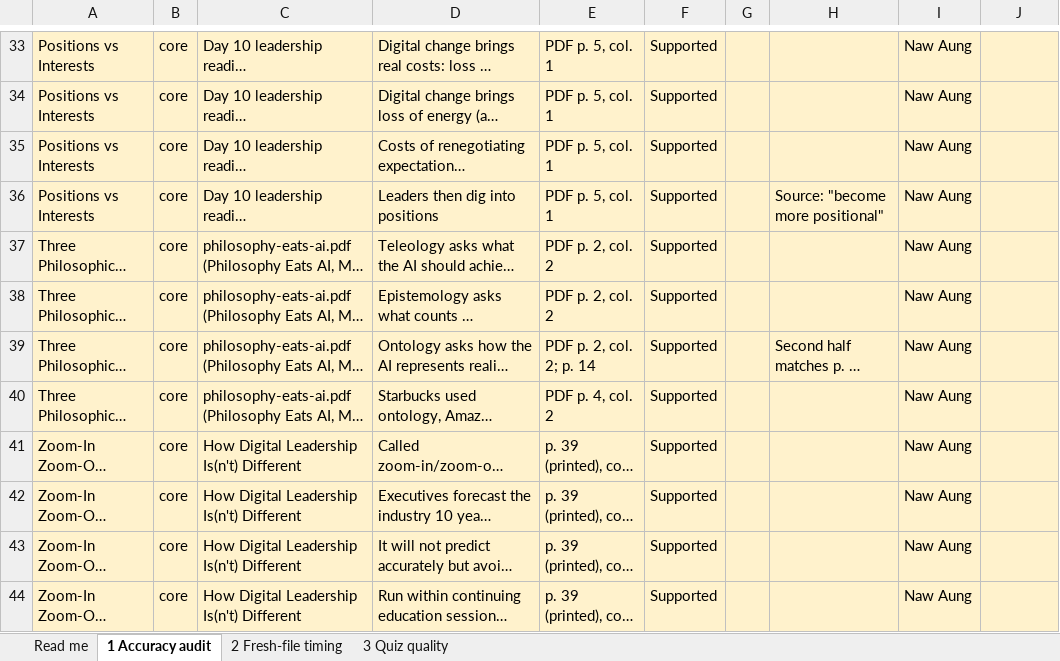
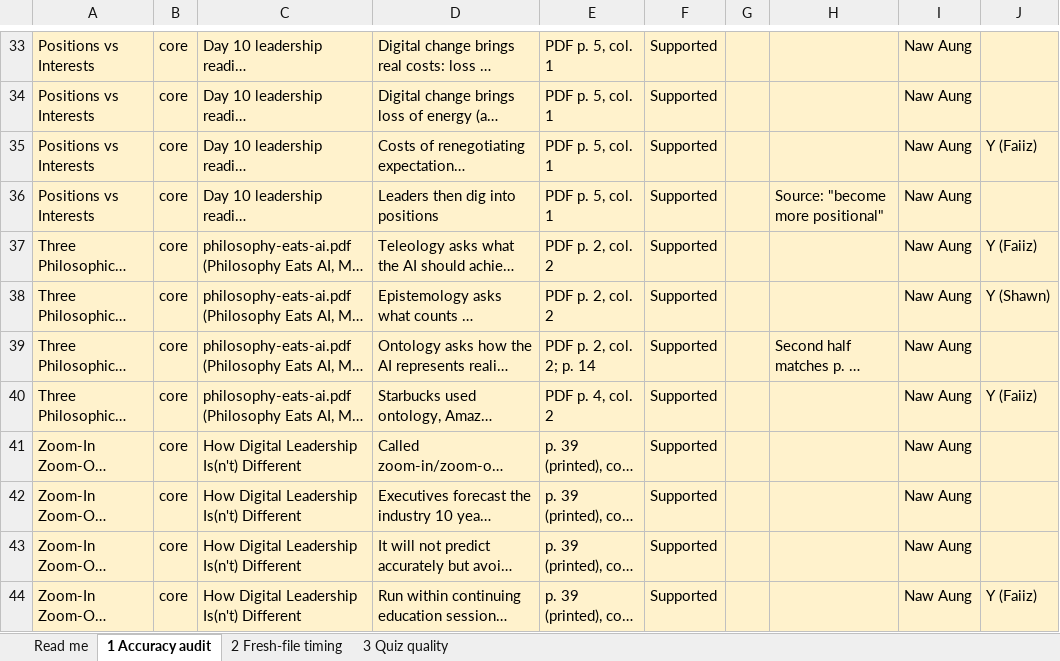
Before and after one commit to henrynawaung/mytutor, an Excel workbook: docs/evidence/myTutor_evidence_workbook.xlsx, sheet 1 Accuracy audit, drawn as a sheet; only a part is shown, gaps mark what is left out; long unchanged cells end in …; values as stored, in another font and other column widths than the file's, no borders; the diff covers the shown part only; the diff names each change by its address in the sheet, - before the commit and + after, or states it on an @@ line.

```diff
--- a/docs/evidence/myTutor_evidence_workbook.xlsx (sheet 1 Accuracy audit)
+++ b/docs/evidence/myTutor_evidence_workbook.xlsx (sheet 1 Accuracy audit)
-J35: (empty)
+J35: Y (Faiiz)
-J37: (empty)
+J37: Y (Faiiz)
-J38: (empty)
+J38: Y (Shawn)
-J40: (empty)
+J40: Y (Faiiz)
-J44: (empty)
+J44: Y (Faiiz)
```
Also changed, not shown: 8 edited cells elsewhere in this sheet, 3 other files.
